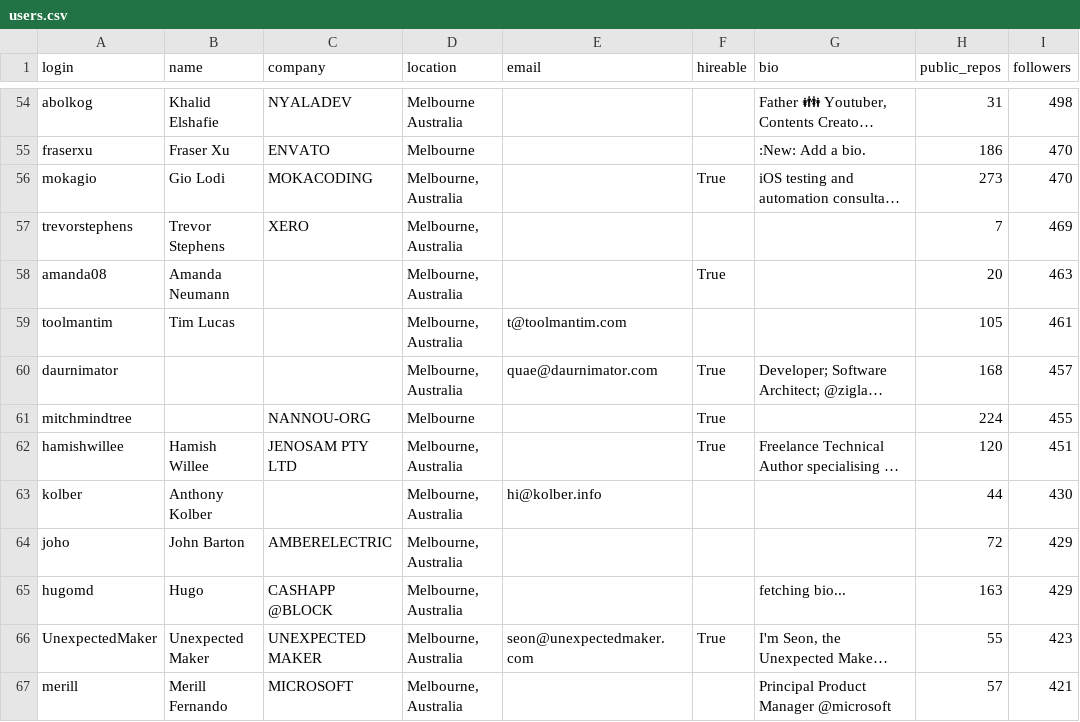
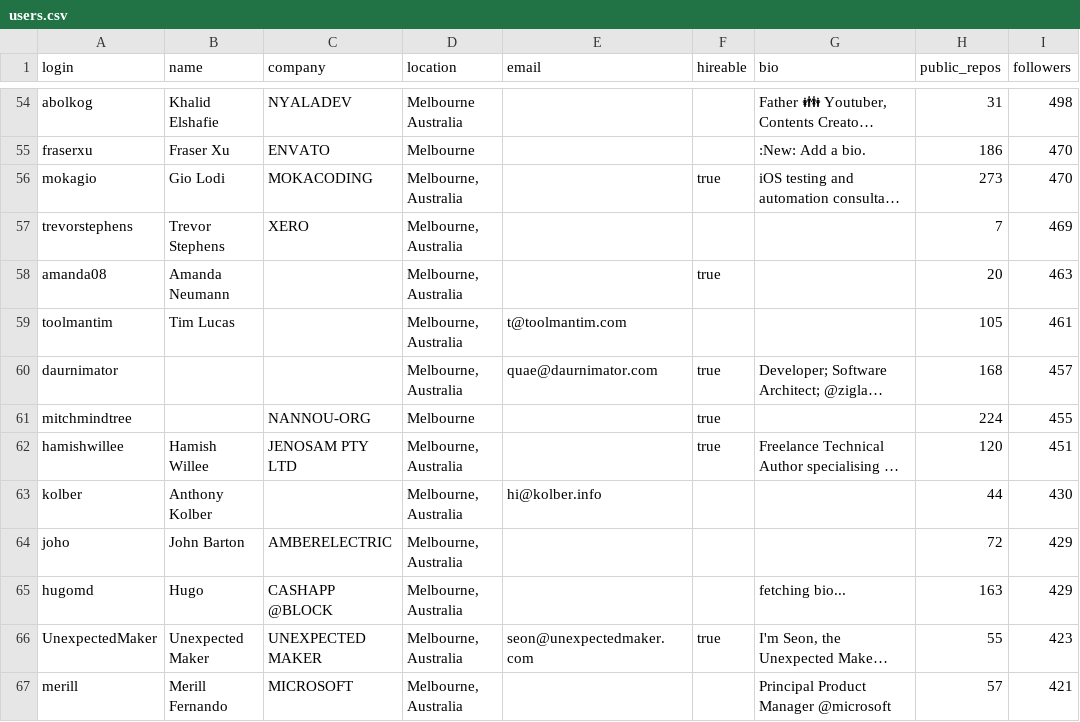
Before and after one commit to AlexStark110/MELB_USERS, a CSV file: users.csv, drawn as a sheet; only a part is shown, gaps mark what is left out; long unchanged cells end in …; the diff covers the shown part only; the diff names each change by its address in the sheet, - before the commit and + after, or states it on an @@ line.

```diff
--- a/users.csv
+++ b/users.csv
-F56 (hireable): True
+F56 (hireable): true
-F58 (hireable): True
+F58 (hireable): true
-F60:F62 (hireable): True
+F60:F62 (hireable): true
-F66 (hireable): True
+F66 (hireable): true
```
Also changed, not shown: 84 edited cells elsewhere in this file.
